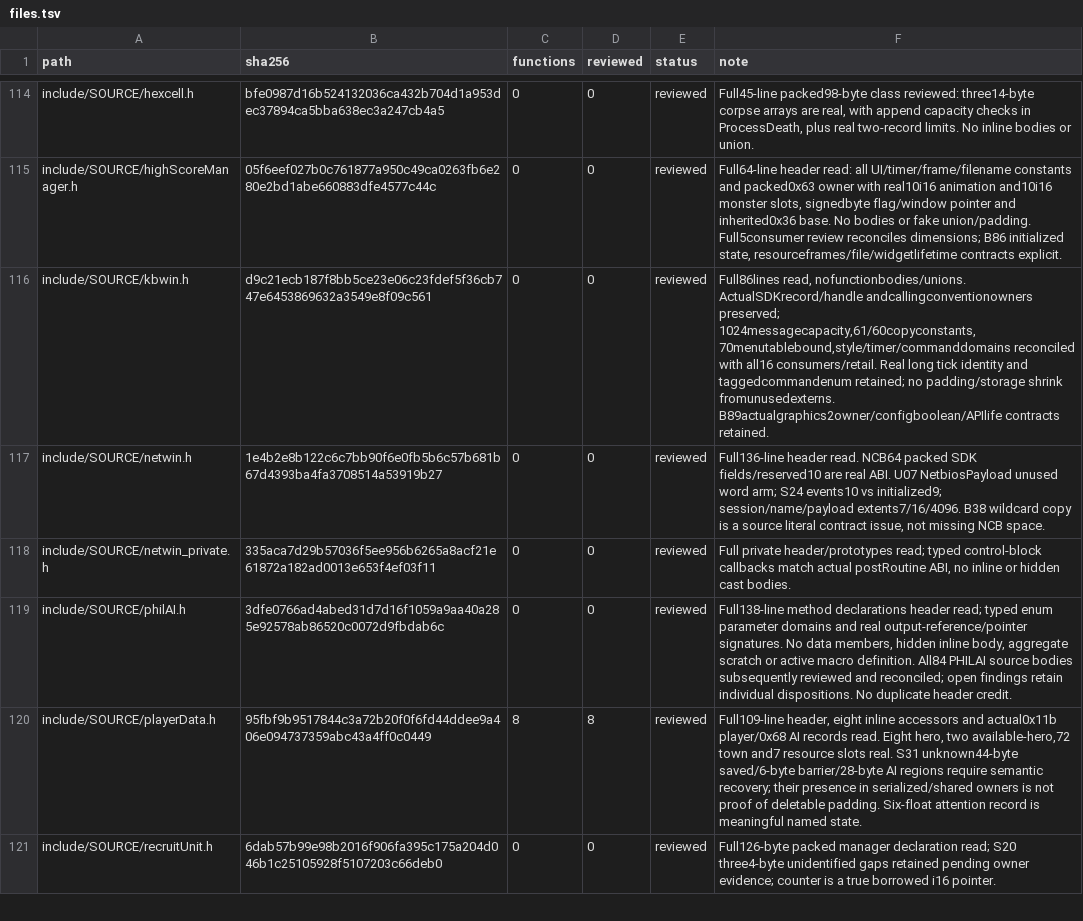
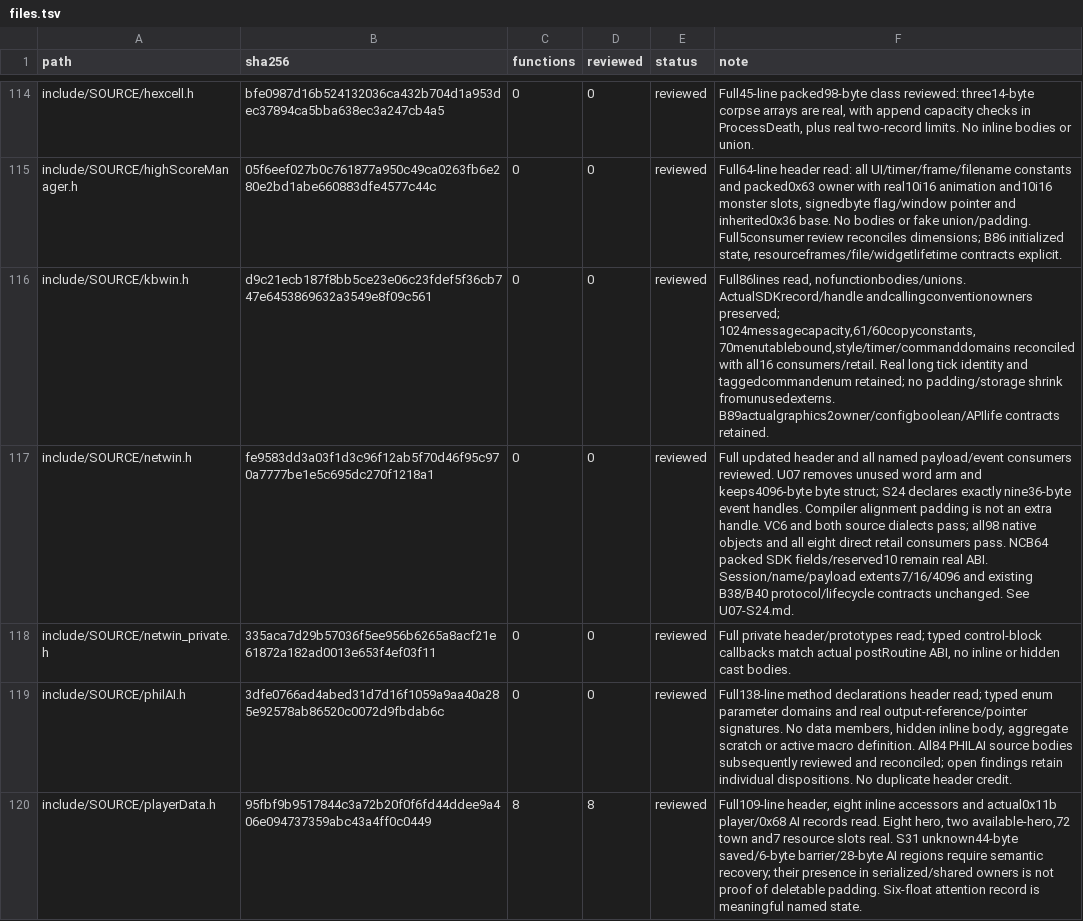
Before and after one commit to sushi-shi/homm2-decomp, a TSV file: docs/reconstruction/files.tsv, drawn as a sheet; only a part is shown, gaps mark what is left out; the shorter side is filled out with more unchanged rows.

```diff
--- a/docs/reconstruction/files.tsv
+++ b/docs/reconstruction/files.tsv
@@ -116,3 +116,3 @@ include/SOURCE/highScoreManager.h	05f6eef027b0c761877a950c49ca0263fb6e280e2bd1ab
 include/SOURCE/kbwin.h	d9c21ecb187f8bb5ce23e06c23fdef5f36cb747e6453869632a3549e8f09c561	0	0	reviewed	Full86lines read, nofunctionbodies/unions. ActualSDKrecord/handle andcallingconventionowners preserved; 1024messagecapacity,61/60copyconstants,70menutablebound,style/timer/commanddomains reconciled with all16 consumers/retail. Real long tick identity and taggedcommandenum retained; no padding/storage shrink fromunusedexterns. B89actualgraphics2owner/configboolean/APIlife contracts retained.
-include/SOURCE/netwin.h	1e4b2e8b122c6c7bb90f6e0fb5b6c57b681b67d4393ba4fa3708514a53919b27	0	0	reviewed	Full136-line header read. NCB64 packed SDK fields/reserved10 are real ABI. U07 NetbiosPayload unused word arm; S24 events10 vs initialized9; session/name/payload extents7/16/4096. B38 wildcard copy is a source literal contract issue, not missing NCB space.
+include/SOURCE/netwin.h	fe9583dd3a03f1d3c96f12ab5f70d46f95c970a7777be1e5c695dc270f1218a1	0	0	reviewed	Full updated header and all named payload/event consumers reviewed. U07 removes unused word arm and keeps4096-byte byte struct; S24 declares exactly nine36-byte event handles. Compiler alignment padding is not an extra handle. VC6 and both source dialects pass; all98 native objects and all eight direct retail consumers pass. NCB64 packed SDK fields/reserved10 remain real ABI. Session/name/payload extents7/16/4096 and existing B38/B40 protocol/lifecycle contracts unchanged. See U07-S24.md.
 include/SOURCE/netwin_private.h	335aca7d29b57036f5ee956b6265a8acf21e61872a182ad0013e653f4ef03f11	0	0	reviewed	Full private header/prototypes read; typed control-block callbacks match actual postRoutine ABI, no inline or hidden cast bodies.
```
Also changed, not shown: docs/reconstruction/functions.tsv, 7 other files.
